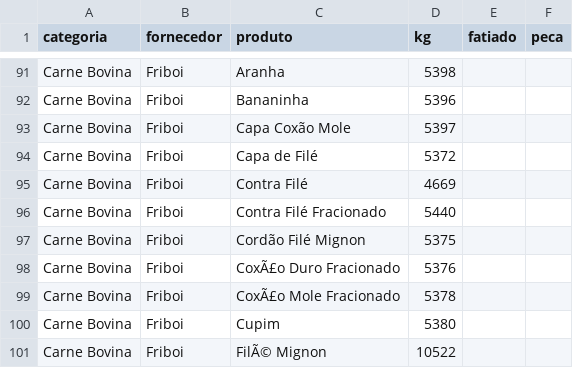
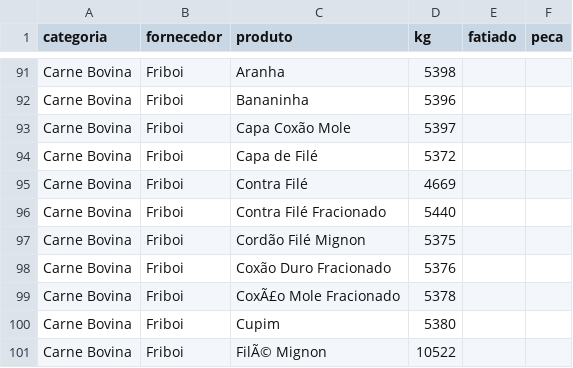
Before and after one commit to Pinps25/KG, a CSV file: Dados.csv, drawn as a sheet; only a part is shown, gaps mark what is left out.

Commit message:
Edita Coxão Duro Fracionado (Friboi)

```diff
--- a/Dados.csv
+++ b/Dados.csv
@@ -97,3 +97,3 @@ Carne Bovina,Friboi,Contra Filé Fracionado,5440,,
 Carne Bovina,Friboi,Cordão Filé Mignon,5375,,
-Carne Bovina,Friboi,CoxÃ£o Duro Fracionado,5376,,
+Carne Bovina,Friboi,Coxão Duro Fracionado,5376,,
 Carne Bovina,Friboi,CoxÃ£o Mole Fracionado,5378,,
```
